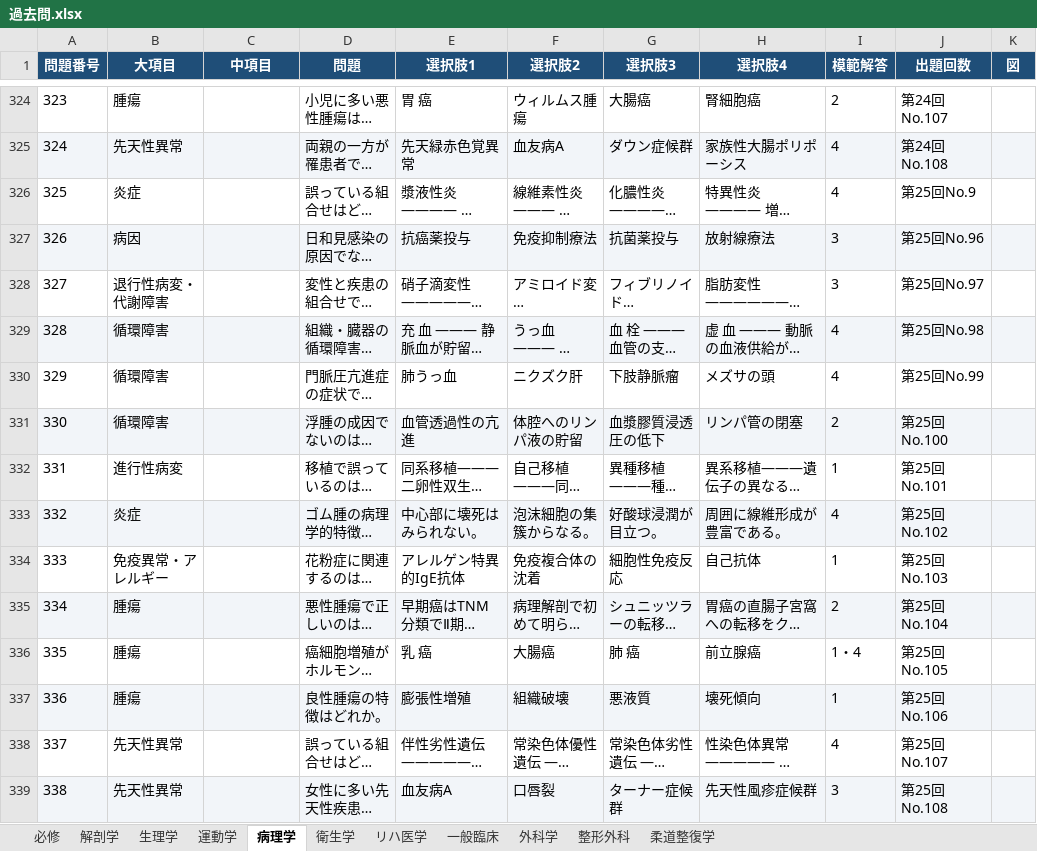
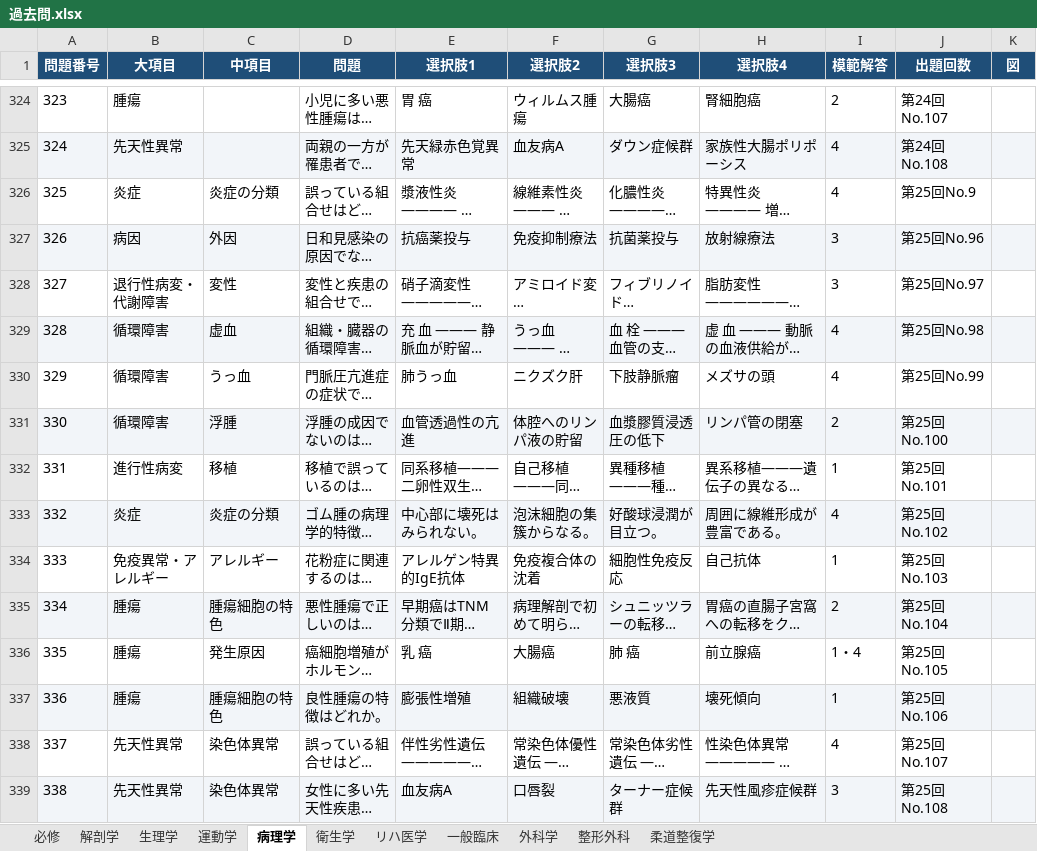
Before and after one commit to bob16165/analysis, an Excel workbook: 過去問.xlsx, sheet 病理学, drawn as a sheet; only a part is shown, gaps mark what is left out; long unchanged cells end in …; values as stored, in another font and other column widths than the file's, no borders; the diff covers the shown part only; the diff names each change by its address in the sheet, - before the commit and + after, or states it on an @@ line.

```diff
--- a/過去問.xlsx (sheet 病理学)
+++ b/過去問.xlsx (sheet 病理学)
-C326 (中項目): (empty)
+C326 (中項目): 炎症の分類
-C327 (中項目): (empty)
+C327 (中項目): 外因
-C328 (中項目): (empty)
+C328 (中項目): 変性
-C329 (中項目): (empty)
+C329 (中項目): 虚血
-C330 (中項目): (empty)
+C330 (中項目): うっ血
-C331 (中項目): (empty)
+C331 (中項目): 浮腫
-C332 (中項目): (empty)
+C332 (中項目): 移植
-C333 (中項目): (empty)
+C333 (中項目): 炎症の分類
-C334 (中項目): (empty)
+C334 (中項目): アレルギー
-C335 (中項目): (empty)
+C335 (中項目): 腫瘍細胞の特色
-C336 (中項目): (empty)
+C336 (中項目): 発生原因
-C337 (中項目): (empty)
+C337 (中項目): 腫瘍細胞の特色
-C338:C339 (中項目): (empty)
+C338:C339 (中項目): 染色体異常
```
Also changed, not shown: 30 edited cells elsewhere in this sheet, sheet 衛生学, sheet 解剖学, sheet 生理学, sheet 一般臨床, sheet リハ医学, sheet 整形外科, 3 more sheets, 出題頻度.xlsx, 5 other files.
